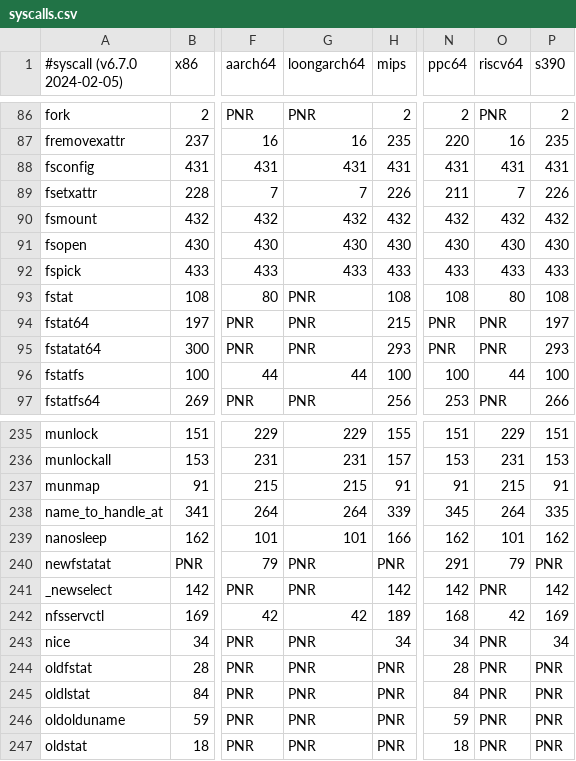
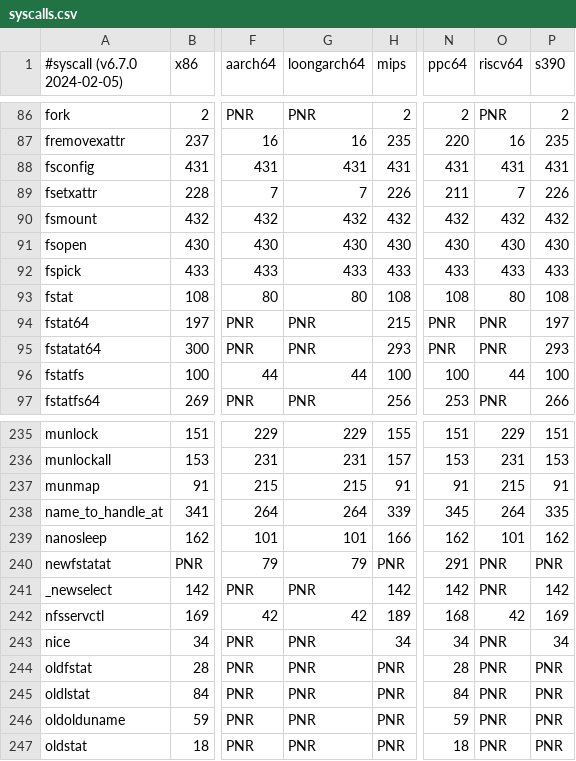
Before and after one commit to loongarch64/libseccomp, a CSV file: src/syscalls.csv, drawn as a sheet; only a part is shown, gaps mark what is left out; the diff names each change by its address in the sheet, - before the commit and + after, or states it on an @@ line.

Commit message:
update syscall.csv for loongarch64 79/80 syscall

```diff
--- a/src/syscalls.csv
+++ b/src/syscalls.csv
-G93 (loongarch64): PNR
+G93 (loongarch64): 80
-G240 (loongarch64): PNR
+G240 (loongarch64): 79
-O240 (riscv64): 79
+O240 (riscv64): PNR
```
